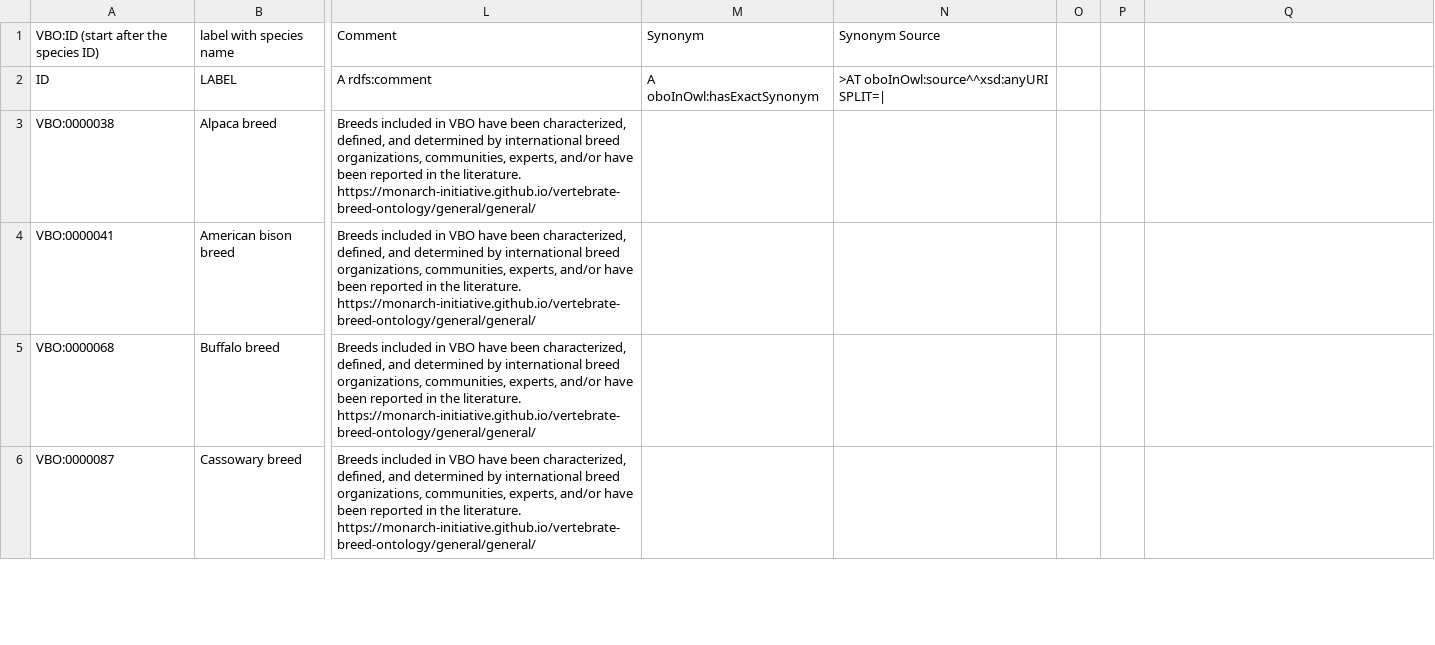
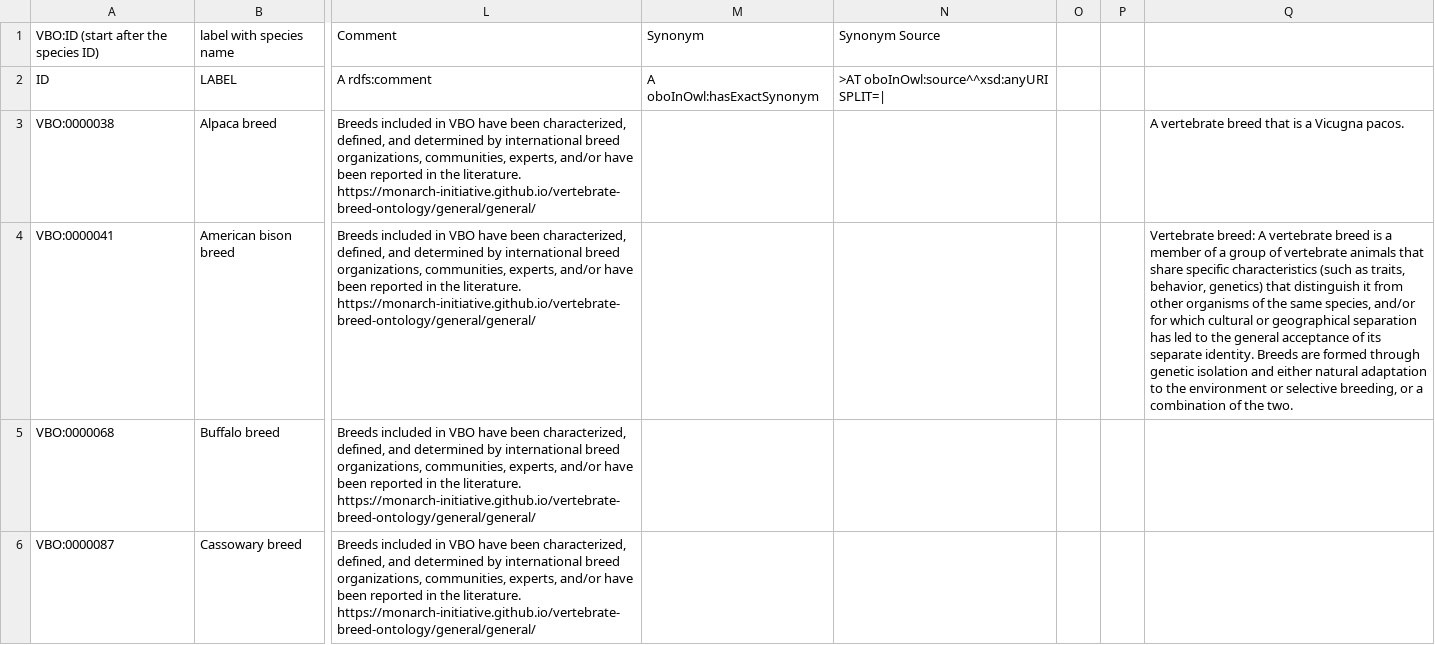
Before and after one commit to monarch-initiative/vertebrate-breed-ontology, a TSV file: src/ontology/components/highlevelclass.tsv, drawn as a sheet; only a part is shown, gaps mark what is left out; the diff names each change by its address in the sheet, - before the commit and + after, or states it on an @@ line.

```diff
--- a/src/ontology/components/highlevelclass.tsv
+++ b/src/ontology/components/highlevelclass.tsv
-Q3: (empty)
+Q3: A vertebrate breed that is a Vicugna pacos.
-Q4: (empty)
+Q4: Vertebrate breed: A vertebrate breed is a member of a group of vertebrate animals that share specific characteristics (such as traits, behavior, genetics) that distinguish it from other organisms of the same species, and/or for which cultural or geographical separation has led to the general acceptance of its separate identity. Breeds are formed through genetic isolation and either natural adaptation to the environment or selective breeding, or a combination of the two.
```
Also changed, not shown: src/ontology/components/catbreeds.tsv, src/ontology/components/relation.tsv, 19 other files.
